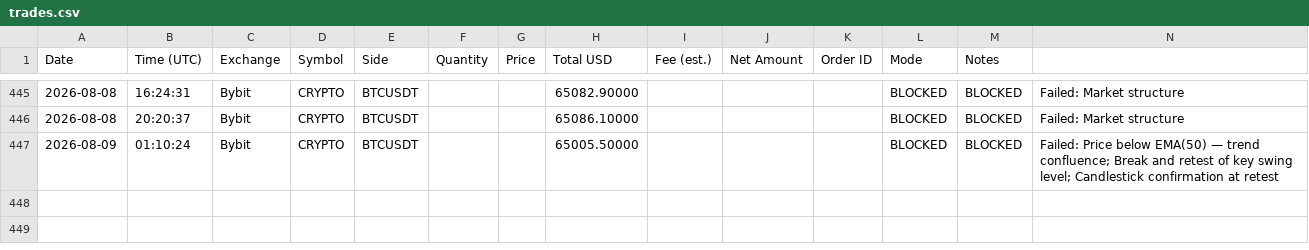
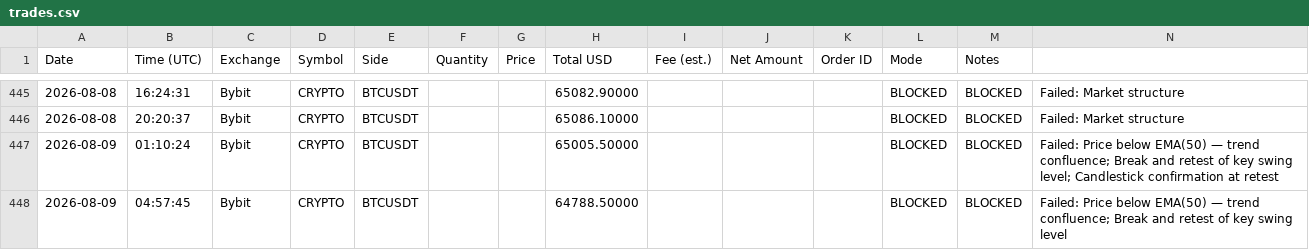
Before and after one commit to anonyemichael/ClaudeTrader-Pro, a CSV file: trades.csv, drawn as a sheet; only a part is shown, gaps mark what is left out.

Commit message:
bot: log update 2026-08-09T04:57:46Z

```diff
--- a/trades.csv
+++ b/trades.csv
@@ -447 +447,2 @@ Date,Time (UTC),Exchange,Symbol,Side,Quantity,Price,Total USD,Fee (est.),Net Amo
 2026-08-09,01:10:24,Bybit,CRYPTO,BTCUSDT,,,65005.50000,,,,BLOCKED,BLOCKED,"Failed: Price below EMA(50) — trend confluence; Break and retest of key swing level; Candlestick confirmation at retest"
+2026-08-09,04:57:45,Bybit,CRYPTO,BTCUSDT,,,64788.50000,,,,BLOCKED,BLOCKED,"Failed: Price below EMA(50) — trend confluence; Break and retest of key swing level"
```
